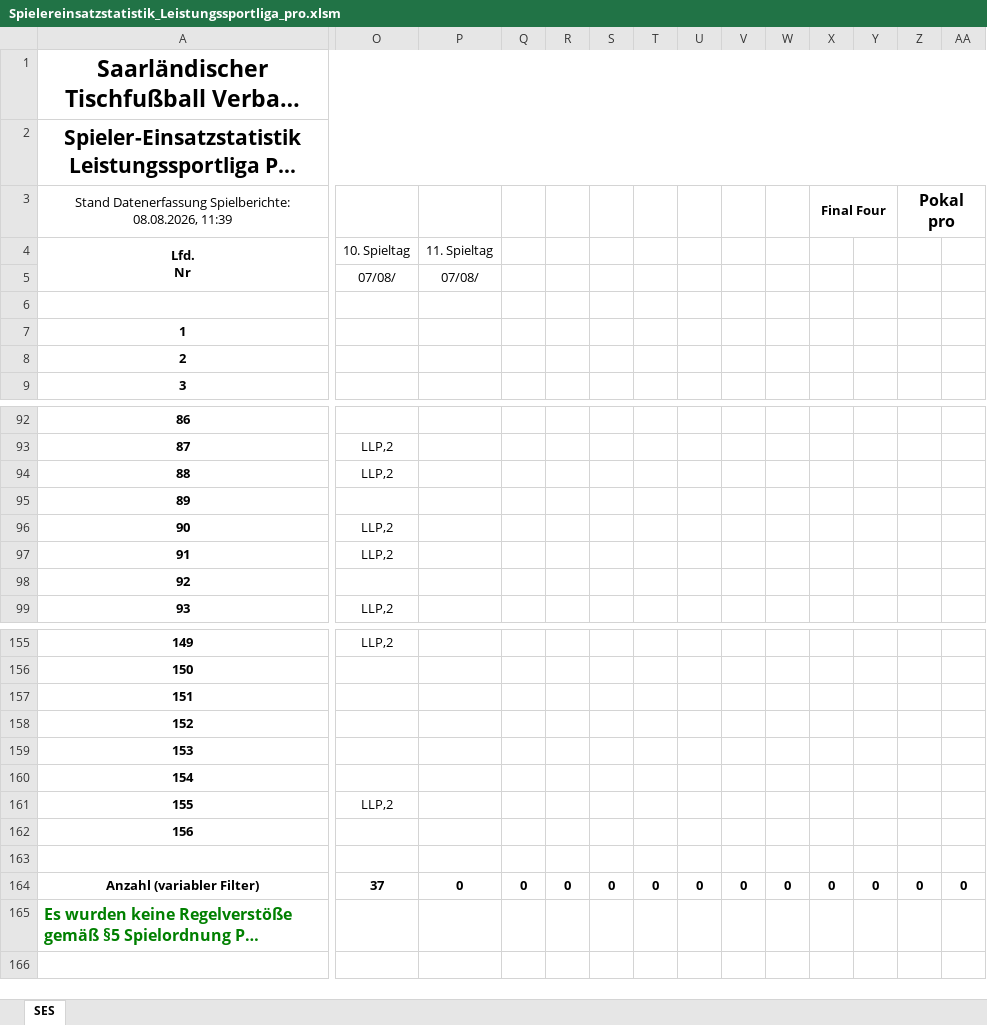
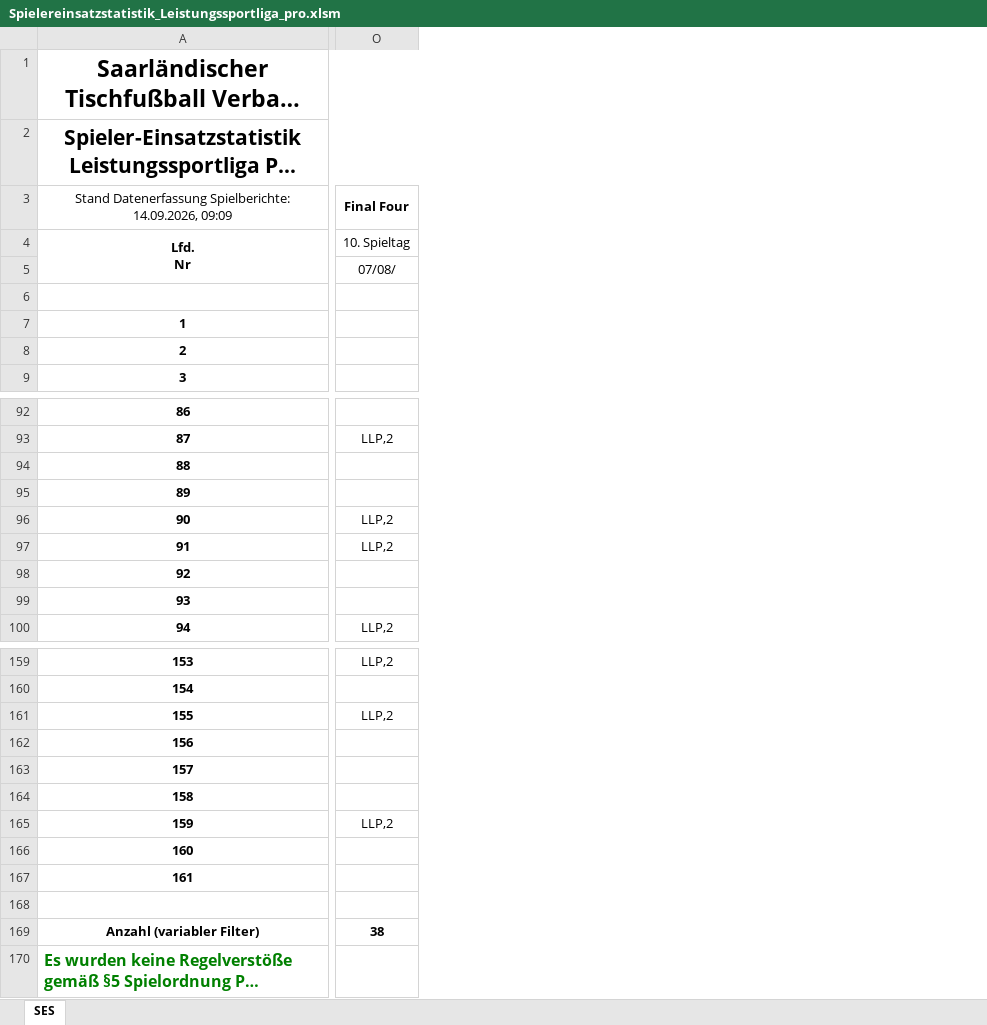
Before and after one commit to Deutscher-Tischfussballbund/stfv-docs, an Excel workbook: assets/statistiken/Spielereinsatzstatistik_Leistungssportliga_pro.xlsm, sheet SES, drawn as a sheet; only a part is shown, gaps mark what is left out; long unchanged cells end in …; values as stored, in another font and other column widths than the file's, no borders; charts and pictures and conditional formats not drawn; removed rows and columns are numbered as before the commit, all else as after; rows hold the shown columns only; the diff covers the shown part only; the diff names each change by its address in the sheet, - before the commit and + after, or states it on an @@ line.

```diff
--- a/assets/statistiken/Spielereinsatzstatistik_Leistungssportliga_pro.xlsm (sheet SES)
+++ b/assets/statistiken/Spielereinsatzstatistik_Leistungssportliga_pro.xlsm (sheet SES)
-column P, rows 4-5: 11. Spieltag | 07/08/; row 164: 0
-column Q, row 164: 0
-column R, row 164: 0
-column S, row 164: 0
-column T, row 164: 0
-column U, row 164: 0
-column V, row 164: 0
-column W, row 164: 0
-column X, row 3: Final Four; row 164: 0
-column Y, row 164: 0
-column Z, row 3: Pokal pro; row 164: 0
-column AA, row 164: 0
@@ column A renumbered between rows 3 and 167 @@
-O3: (empty)
+O3: Final Four
+O3:P3 merged
-O94: LLP,2
+O94: (empty)
+row 99: 93
-O161: (empty)
+O161: LLP,2
+row 166: 160
-O169: 37
+O169: 38
```
Also changed, not shown: 3 added rows, 5 added columns, 2 removed columns, 1 edited cell and merged cells elsewhere in this sheet, formulas that keep their value, hidden cells, charts or pictures, 1 other file.
